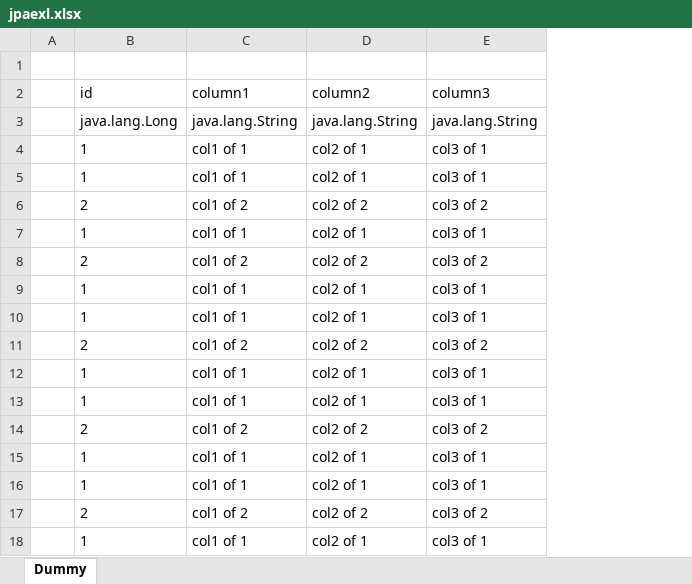
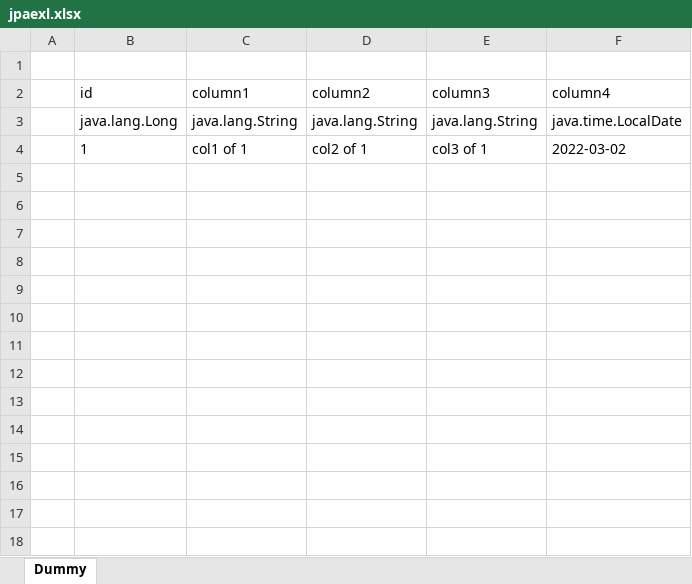
Before and after one commit to kidongYun/jpaexl, an Excel workbook: jpaexl.xlsx, sheet Dummy, drawn as a sheet; values as stored, in another font and other column widths than the file's, no borders; removed rows and columns are numbered as before the commit, all else as after; the diff names each change by its address in the sheet, - before the commit and + after, or states it on an @@ line.

```diff
--- a/jpaexl.xlsx (sheet Dummy)
+++ b/jpaexl.xlsx (sheet Dummy)
+column F (column4), rows 3-4: java.time.LocalDate | 2022-03-02
-row 5:  | 1 | col1 of 1 | col2 of 1 | col3 of 1
-row 6:  | 2 | col1 of 2 | col2 of 2 | col3 of 2
-row 7:  | 1 | col1 of 1 | col2 of 1 | col3 of 1
-row 8:  | 2 | col1 of 2 | col2 of 2 | col3 of 2
-row 9:  | 1 | col1 of 1 | col2 of 1 | col3 of 1
-row 10:  | 1 | col1 of 1 | col2 of 1 | col3 of 1
-row 11:  | 2 | col1 of 2 | col2 of 2 | col3 of 2
-row 12:  | 1 | col1 of 1 | col2 of 1 | col3 of 1
-row 13:  | 1 | col1 of 1 | col2 of 1 | col3 of 1
-row 14:  | 2 | col1 of 2 | col2 of 2 | col3 of 2
-row 15:  | 1 | col1 of 1 | col2 of 1 | col3 of 1
-row 16:  | 1 | col1 of 1 | col2 of 1 | col3 of 1
-row 17:  | 2 | col1 of 2 | col2 of 2 | col3 of 2
-row 18:  | 1 | col1 of 1 | col2 of 1 | col3 of 1
```
Also changed, not shown: 8 other files.
